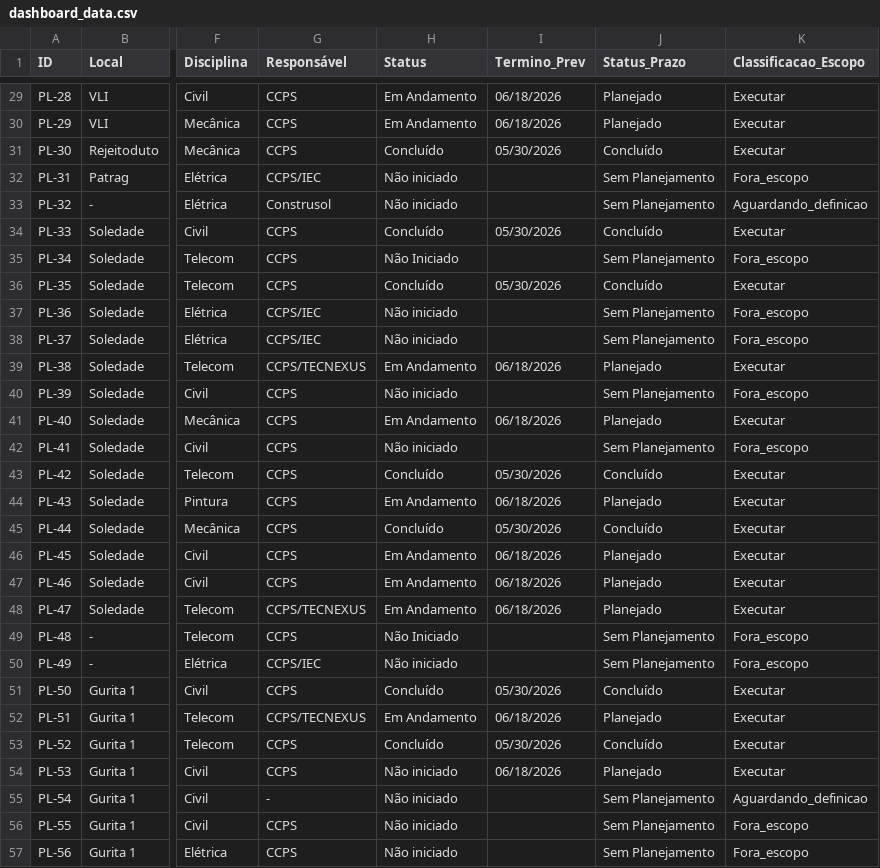
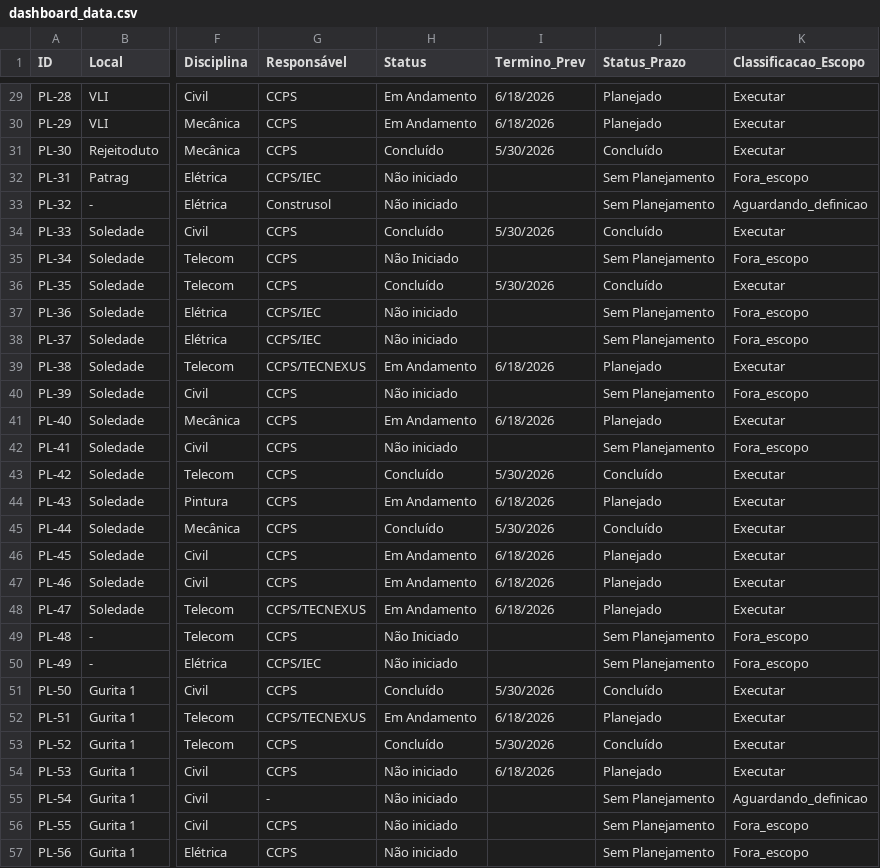
Before and after one commit to vcmarques94-stack/dashboard-punchlist-gerdau, a CSV file: dashboard_data.csv, drawn as a sheet; only a part is shown, gaps mark what is left out; the diff covers the shown part only; the diff names each change by its address in the sheet, - before the commit and + after, or states it on an @@ line.

```diff
--- a/dashboard_data.csv
+++ b/dashboard_data.csv
-I29:I30 (Termino_Prev): 06/18/2026
+I29:I30 (Termino_Prev): 6/18/2026
-I31 (Termino_Prev): 05/30/2026
+I31 (Termino_Prev): 5/30/2026
-I34 (Termino_Prev): 05/30/2026
+I34 (Termino_Prev): 5/30/2026
-I36 (Termino_Prev): 05/30/2026
+I36 (Termino_Prev): 5/30/2026
-I39 (Termino_Prev): 06/18/2026
+I39 (Termino_Prev): 6/18/2026
-I41 (Termino_Prev): 06/18/2026
+I41 (Termino_Prev): 6/18/2026
-I43 (Termino_Prev): 05/30/2026
+I43 (Termino_Prev): 5/30/2026
-I44 (Termino_Prev): 06/18/2026
+I44 (Termino_Prev): 6/18/2026
-I45 (Termino_Prev): 05/30/2026
+I45 (Termino_Prev): 5/30/2026
-I46:I48 (Termino_Prev): 06/18/2026
+I46:I48 (Termino_Prev): 6/18/2026
-I51 (Termino_Prev): 05/30/2026
+I51 (Termino_Prev): 5/30/2026
-I52 (Termino_Prev): 06/18/2026
+I52 (Termino_Prev): 6/18/2026
-I53 (Termino_Prev): 05/30/2026
+I53 (Termino_Prev): 5/30/2026
-I54 (Termino_Prev): 06/18/2026
+I54 (Termino_Prev): 6/18/2026
```
Also changed, not shown: 6 added rows and 46 edited cells elsewhere in this file.
